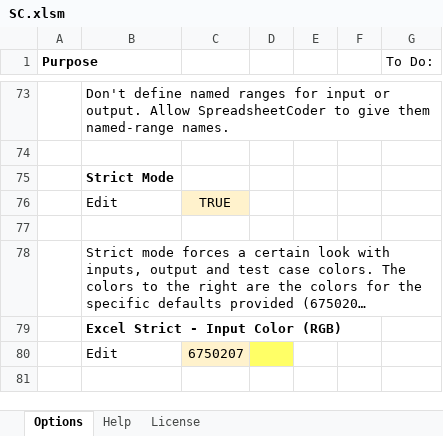
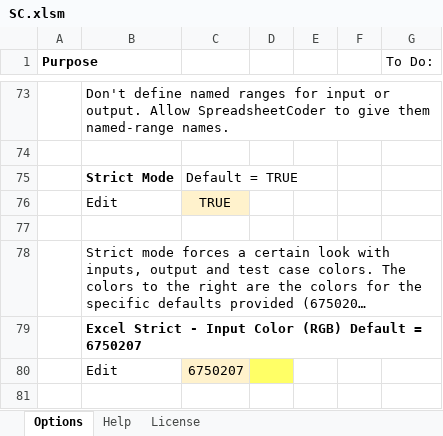
Before and after one commit to mathMatthew/spreadsheetCoder, an Excel workbook: SC.xlsm, sheet Options, drawn as a sheet; only a part is shown, gaps mark what is left out; long unchanged cells end in …; values as stored, in another font and other column widths than the file's, no borders; charts and pictures and table styles not drawn; the diff covers the shown part only; the diff names each change by its address in the sheet, - before the commit and + after, or states it on an @@ line.

```diff
--- a/SC.xlsm (sheet Options)
+++ b/SC.xlsm (sheet Options)
-C75: (empty)
+C75: Default = TRUE
-B79: Excel Strict - Input Color (RGB)
+B79: Excel Strict - Input Color (RGB) Default = 6750207
```
Also changed, not shown: 1 added row, 1 removed row and 9 edited cells elsewhere in this sheet, How_to_do_lookups.xlsm.
